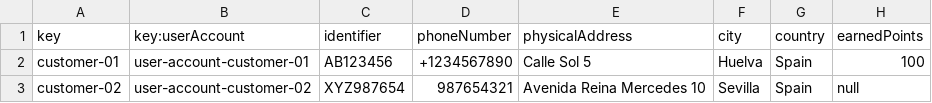
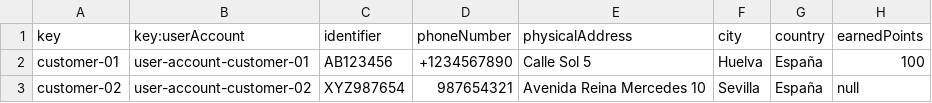
Before and after one commit to paugonpae67/Acme-ANS, a CSV file: src/main/resources/WEB-INF/data/sample/customer.csv, drawn as a sheet.

Commit message:
Revisión de datos de prueba hecha correctamente.
Spain -> España

```diff
--- a/src/main/resources/WEB-INF/data/sample/customer.csv
+++ b/src/main/resources/WEB-INF/data/sample/customer.csv
@@ -1,3 +1,3 @@
 key,key:userAccount,identifier,phoneNumber,physicalAddress,city,country,earnedPoints
-customer-01,user-account-customer-01,AB123456,+1234567890,Calle Sol 5,Huelva,Spain,100
-customer-02,user-account-customer-02,XYZ987654,987654321,Avenida Reina Mercedes 10,Sevilla,Spain,null
+customer-01,user-account-customer-01,AB123456,+1234567890,Calle Sol 5,Huelva,España,100
+customer-02,user-account-customer-02,XYZ987654,987654321,Avenida Reina Mercedes 10,Sevilla,España,null
```
Also changed, not shown: 1 other file.
